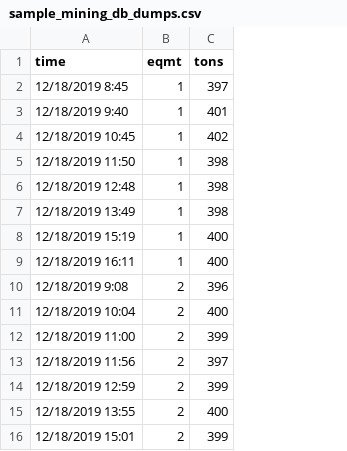
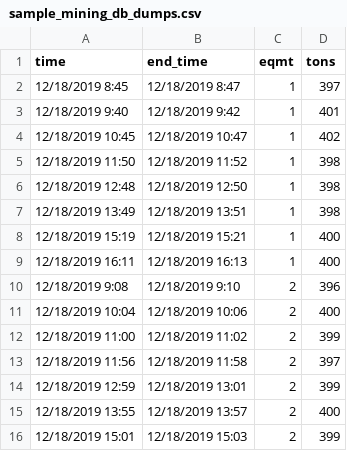
Before and after one commit to intersystems/InterSystems-IRIS-Smart-Mining-Starter-Pack, a CSV file: csv/sample_mining_db_dumps.csv, drawn as a sheet; the diff names each change by its address in the sheet, - before the commit and + after, or states it on an @@ line.

```diff
--- a/csv/sample_mining_db_dumps.csv
+++ b/csv/sample_mining_db_dumps.csv
+column B (end_time), rows 2-16: 12/18/2019 8:47 | 12/18/2019 9:42 | 12/18/2019 10:47 | 12/18/2019 11:52 | 12/18/2019 12:50 | 12/18/2019 13:51 | 12/18/2019 15:21 | 12/18/2019 16:13 | 12/18/2019 9:10 | 12/18/2019 10:06 | 12/18/2019 11:02 | 12/18/2019 11:58 | 12/18/2019 13:01 | 12/18/2019 13:57 | 12/18/2019 15:03
```
Also changed, not shown: csv/sample_mining_db_events.csv, csv/sample_mining_db_loads.csv, 2 other files.
